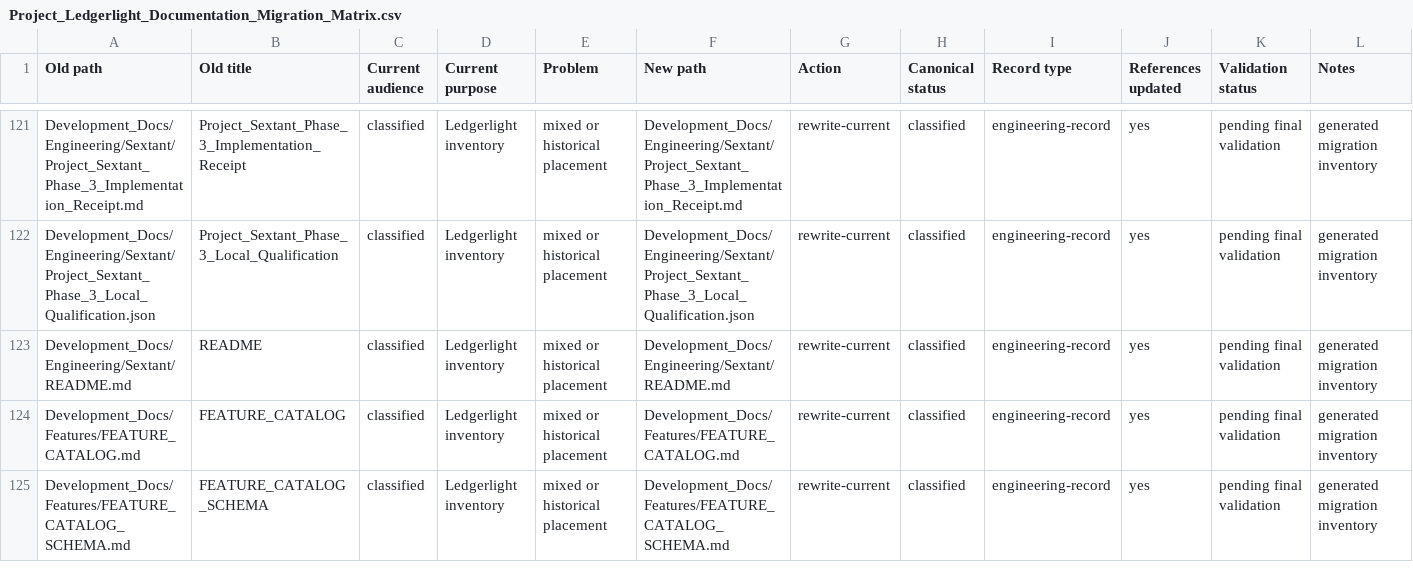
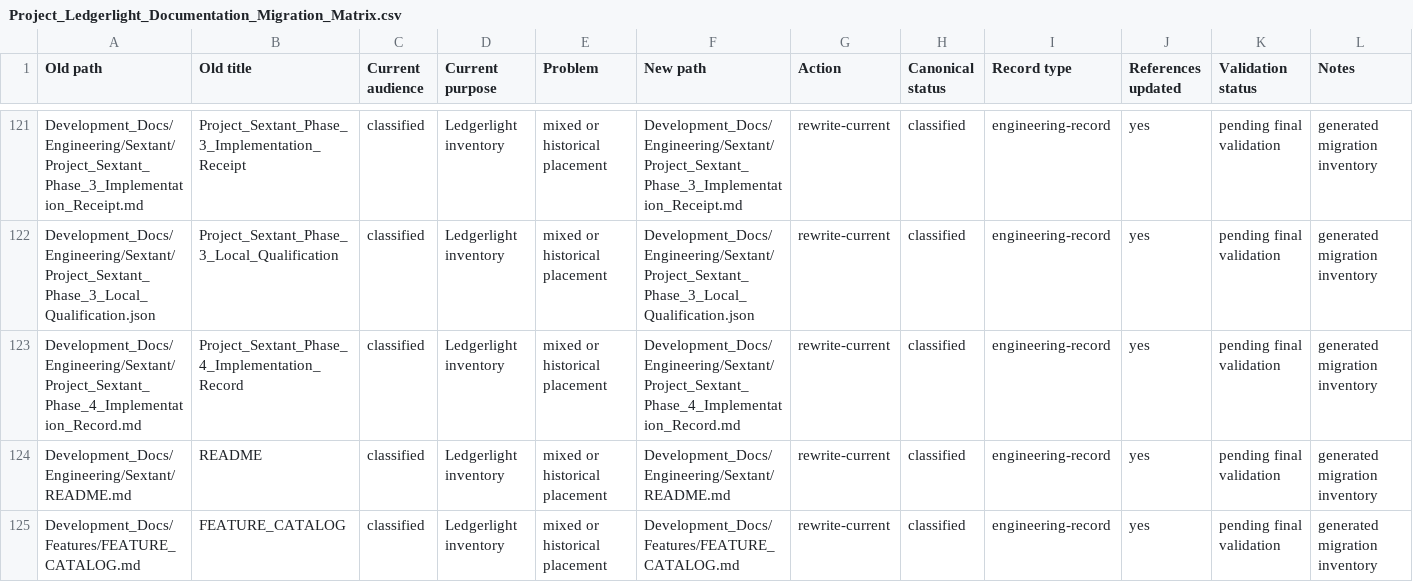
Before and after one commit to Kgray44/treasurehuntSoT, a CSV file: Development_Docs/Programs/Other/Ledgerlight/Project_Ledgerlight_Documentation_Migration_Matrix.csv, drawn as a sheet; only a part is shown, gaps mark what is left out; the shorter side is filled out with more unchanged rows; the diff covers the shown part only.

Commit message:
feat(sextant): add native acquisition owners and coordinated Phase 4 inputs

```diff
--- a/Development_Docs/Programs/Other/Ledgerlight/Project_Ledgerlight_Documentation_Migration_Matrix.csv
+++ b/Development_Docs/Programs/Other/Ledgerlight/Project_Ledgerlight_Documentation_Migration_Matrix.csv
@@ -122,2 +122,3 @@ Old path,Old title,Current audience,Current purpose,Problem,New path,Action,Cano
 "Development_Docs/Engineering/Sextant/Project_Sextant_Phase_3_Local_Qualification.json","Project_Sextant_Phase_3_Local_Qualification","classified","Ledgerlight inventory","mixed or historical placement","Development_Docs/Engineering/Sextant/Project_Sextant_Phase_3_Local_Qualification.json","rewrite-current","classified","engineering-record","yes","pending final validation","generated migration inventory"
+"Development_Docs/Engineering/Sextant/Project_Sextant_Phase_4_Implementation_Record.md","Project_Sextant_Phase_4_Implementation_Record","classified","Ledgerlight inventory","mixed or historical placement","Development_Docs/Engineering/Sextant/Project_Sextant_Phase_4_Implementation_Record.md","rewrite-current","classified","engineering-record","yes","pending final validation","generated migration inventory"
 "Development_Docs/Engineering/Sextant/README.md","README","classified","Ledgerlight inventory","mixed or historical placement","Development_Docs/Engineering/Sextant/README.md","rewrite-current","classified","engineering-record","yes","pending final validation","generated migration inventory"
```
Also changed, not shown: 1 added row and 1 removed row elsewhere in this file, 27 other files.
